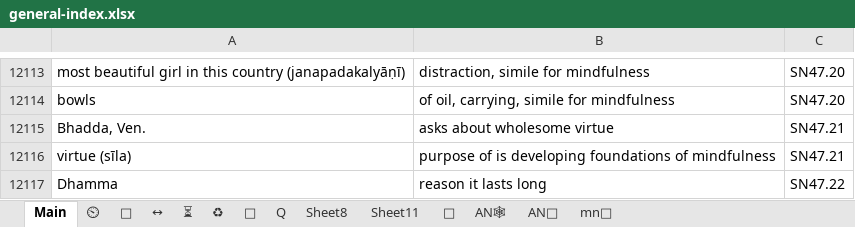
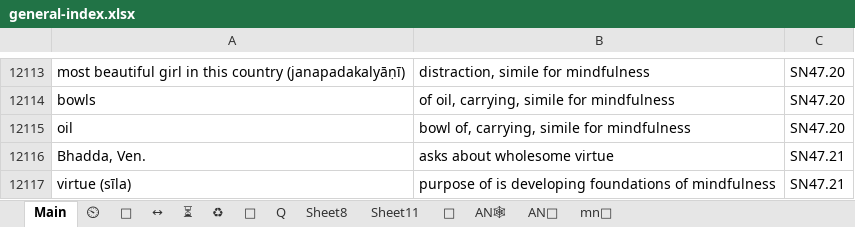
Before and after one commit to thesunshade/CIPS, an Excel workbook: src/data/general-index.xlsx, sheet Main, drawn as a sheet; only a part is shown, gaps mark what is left out; the shorter side is filled out with more unchanged rows; values as stored, in another font and other column widths than the file's, no borders; conditional formats not drawn; the diff names each change by its address in the sheet, - before the commit and + after, or states it on an @@ line.

```diff
--- a/src/data/general-index.xlsx (sheet Main)
+++ b/src/data/general-index.xlsx (sheet Main)
+row 12115: oil | bowl of, carrying, simile for mindfulness | SN47.20
```
Also changed, not shown: 2 other files.
